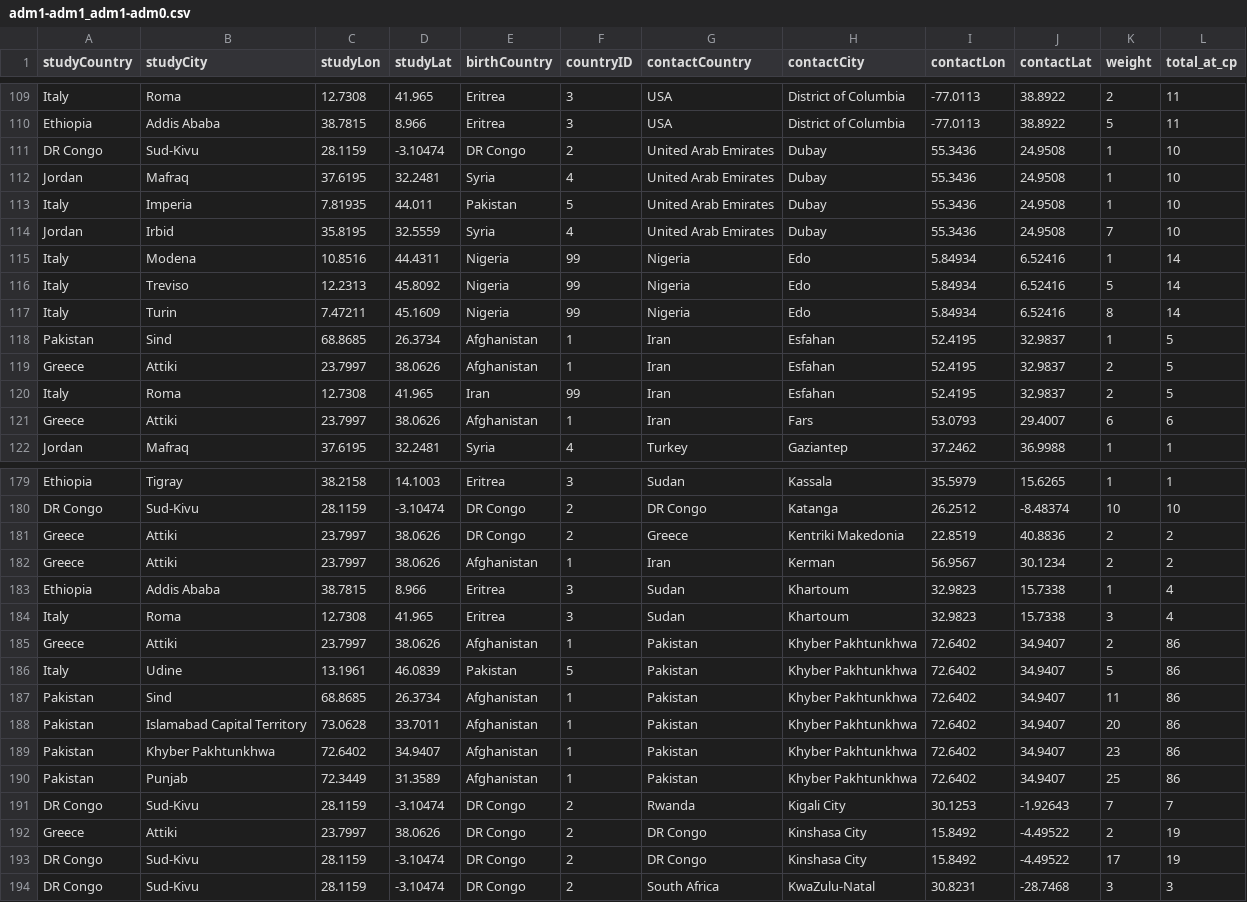
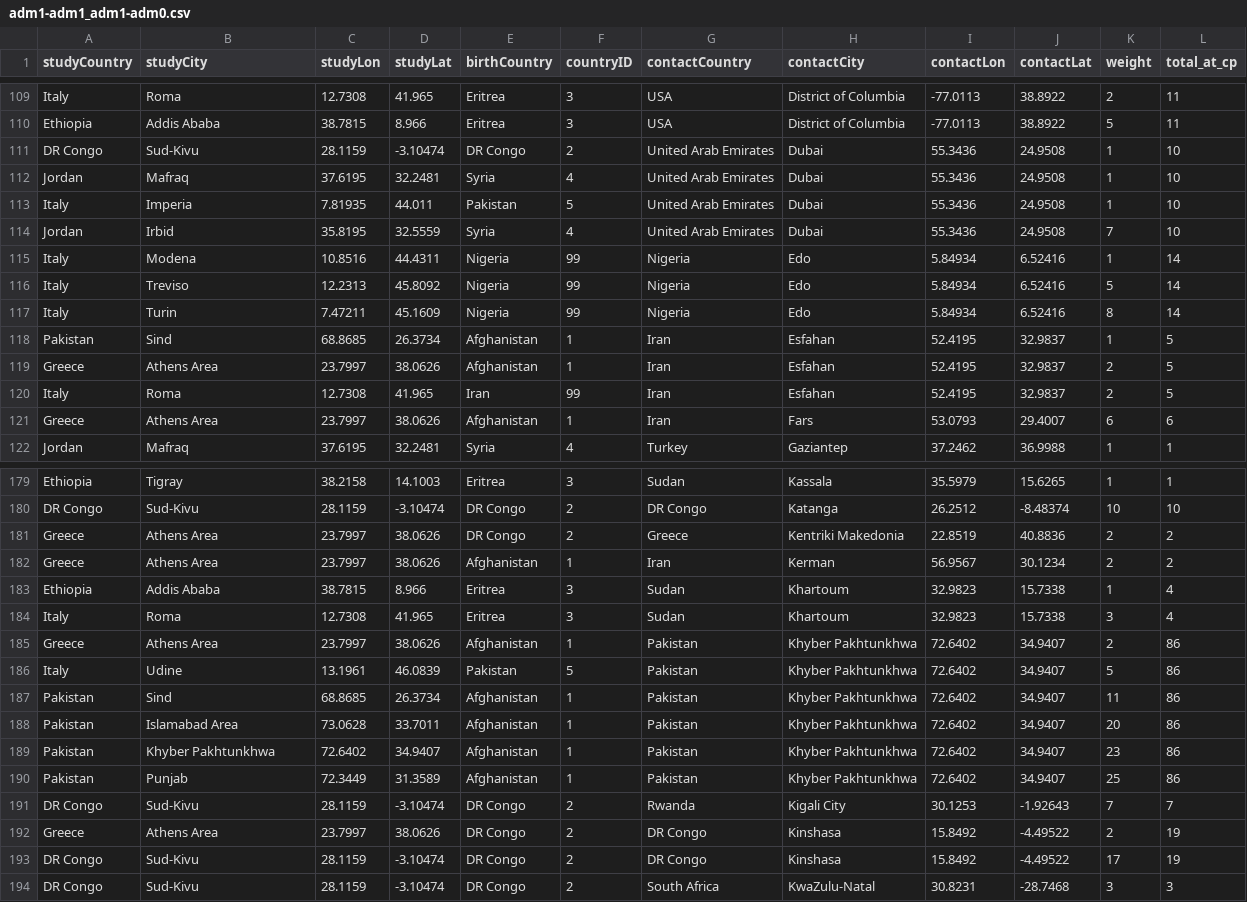
Before and after one commit to bbuchenau/Testing-d3, a CSV file: adm1-adm1_adm1-adm0.csv, drawn as a sheet; only a part is shown, gaps mark what is left out; the diff covers the shown part only.

```diff
--- a/adm1-adm1_adm1-adm0.csv
+++ b/adm1-adm1_adm1-adm0.csv
@@ -110,6 +110,6 @@ Italy,Roma,12.7308,41.965,Eritrea,3,USA,District of Columbia,-77.0113,38.8922,2,
 Ethiopia,Addis Ababa,38.7815,8.966,Eritrea,3,USA,District of Columbia,-77.0113,38.8922,5,11
-DR Congo,Sud-Kivu,28.1159,-3.10474,DR Congo,2,United Arab Emirates,Dubay,55.3436,24.9508,1,10
-Jordan,Mafraq,37.6195,32.2481,Syria,4,United Arab Emirates,Dubay,55.3436,24.9508,1,10
-Italy,Imperia,7.81935,44.011,Pakistan,5,United Arab Emirates,Dubay,55.3436,24.9508,1,10
-Jordan,Irbid,35.8195,32.5559,Syria,4,United Arab Emirates,Dubay,55.3436,24.9508,7,10
+DR Congo,Sud-Kivu,28.1159,-3.10474,DR Congo,2,United Arab Emirates,Dubai,55.3436,24.9508,1,10
+Jordan,Mafraq,37.6195,32.2481,Syria,4,United Arab Emirates,Dubai,55.3436,24.9508,1,10
+Italy,Imperia,7.81935,44.011,Pakistan,5,United Arab Emirates,Dubai,55.3436,24.9508,1,10
+Jordan,Irbid,35.8195,32.5559,Syria,4,United Arab Emirates,Dubai,55.3436,24.9508,7,10
 Italy,Modena,10.8516,44.4311,Nigeria,99,Nigeria,Edo,5.84934,6.52416,1,14
@@ -118,5 +118,5 @@ Italy,Turin,7.47211,45.1609,Nigeria,99,Nigeria,Edo,5.84934,6.52416,8,14
 Pakistan,Sind,68.8685,26.3734,Afghanistan,1,Iran,Esfahan,52.4195,32.9837,1,5
-Greece,Attiki,23.7997,38.0626,Afghanistan,1,Iran,Esfahan,52.4195,32.9837,2,5
+Greece,Athens Area,23.7997,38.0626,Afghanistan,1,Iran,Esfahan,52.4195,32.9837,2,5
 Italy,Roma,12.7308,41.965,Iran,99,Iran,Esfahan,52.4195,32.9837,2,5
-Greece,Attiki,23.7997,38.0626,Afghanistan,1,Iran,Fars,53.0793,29.4007,6,6
+Greece,Athens Area,23.7997,38.0626,Afghanistan,1,Iran,Fars,53.0793,29.4007,6,6
 Jordan,Mafraq,37.6195,32.2481,Syria,4,Turkey,Gaziantep,37.2462,36.9988,1,1
@@ -180,10 +180,10 @@ Ethiopia,Tigray,38.2158,14.1003,Eritrea,3,Sudan,Kassala,35.5979,15.6265,1,1
 DR Congo,Sud-Kivu,28.1159,-3.10474,DR Congo,2,DR Congo,Katanga,26.2512,-8.48374,10,10
-Greece,Attiki,23.7997,38.0626,DR Congo,2,Greece,Kentriki Makedonia,22.8519,40.8836,2,2
-Greece,Attiki,23.7997,38.0626,Afghanistan,1,Iran,Kerman,56.9567,30.1234,2,2
+Greece,Athens Area,23.7997,38.0626,DR Congo,2,Greece,Kentriki Makedonia,22.8519,40.8836,2,2
+Greece,Athens Area,23.7997,38.0626,Afghanistan,1,Iran,Kerman,56.9567,30.1234,2,2
 Ethiopia,Addis Ababa,38.7815,8.966,Eritrea,3,Sudan,Khartoum,32.9823,15.7338,1,4
 Italy,Roma,12.7308,41.965,Eritrea,3,Sudan,Khartoum,32.9823,15.7338,3,4
-Greece,Attiki,23.7997,38.0626,Afghanistan,1,Pakistan,Khyber Pakhtunkhwa,72.6402,34.9407,2,86
+Greece,Athens Area,23.7997,38.0626,Afghanistan,1,Pakistan,Khyber Pakhtunkhwa,72.6402,34.9407,2,86
 Italy,Udine,13.1961,46.0839,Pakistan,5,Pakistan,Khyber Pakhtunkhwa,72.6402,34.9407,5,86
 Pakistan,Sind,68.8685,26.3734,Afghanistan,1,Pakistan,Khyber Pakhtunkhwa,72.6402,34.9407,11,86
-Pakistan,Islamabad Capital Territory,73.0628,33.7011,Afghanistan,1,Pakistan,Khyber Pakhtunkhwa,72.6402,34.9407,20,86
+Pakistan,Islamabad Area,73.0628,33.7011,Afghanistan,1,Pakistan,Khyber Pakhtunkhwa,72.6402,34.9407,20,86
 Pakistan,Khyber Pakhtunkhwa,72.6402,34.9407,Afghanistan,1,Pakistan,Khyber Pakhtunkhwa,72.6402,34.9407,23,86
@@ -191,4 +191,4 @@ Pakistan,Punjab,72.3449,31.3589,Afghanistan,1,Pakistan,Khyber Pakhtunkhwa,72.640
 DR Congo,Sud-Kivu,28.1159,-3.10474,DR Congo,2,Rwanda,Kigali City,30.1253,-1.92643,7,7
-Greece,Attiki,23.7997,38.0626,DR Congo,2,DR Congo,Kinshasa City,15.8492,-4.49522,2,19
-DR Congo,Sud-Kivu,28.1159,-3.10474,DR Congo,2,DR Congo,Kinshasa City,15.8492,-4.49522,17,19
+Greece,Athens Area,23.7997,38.0626,DR Congo,2,DR Congo,Kinshasa,15.8492,-4.49522,2,19
+DR Congo,Sud-Kivu,28.1159,-3.10474,DR Congo,2,DR Congo,Kinshasa,15.8492,-4.49522,17,19
 DR Congo,Sud-Kivu,28.1159,-3.10474,DR Congo,2,South Africa,KwaZulu-Natal,30.8231,-28.7468,3,3
```
Also changed, not shown: 78 edited cells elsewhere in this file.
